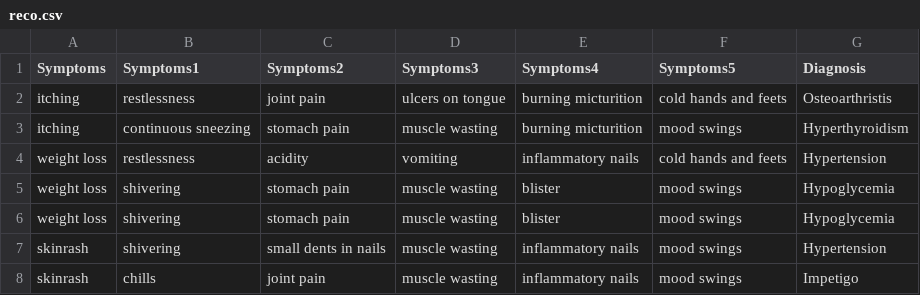
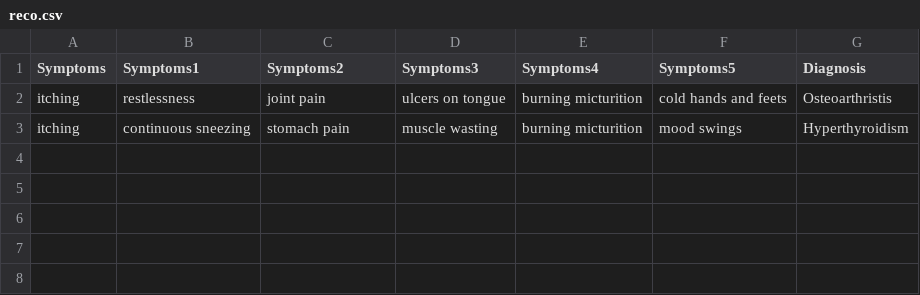
Before and after one commit to dallo7/Dem2, a CSV file: reco.csv, drawn as a sheet.

Commit message:
Update reco.csv
csv

```diff
--- a/reco.csv
+++ b/reco.csv
@@ -3,6 +3 @@ itching,restlessness,joint pain,ulcers on tongue,burning micturition,cold hands
 itching,continuous sneezing,stomach pain,muscle wasting,burning micturition,mood swings,Hyperthyroidism
-weight loss,restlessness,acidity,vomiting,inflammatory nails,cold hands and feets,Hypertension
-weight loss,shivering,stomach pain,muscle wasting,blister,mood swings,Hypoglycemia
-weight loss,shivering,stomach pain,muscle wasting,blister,mood swings,Hypoglycemia
-skinrash,shivering,small dents in nails,muscle wasting,inflammatory nails,mood swings,Hypertension
-skinrash,chills,joint pain,muscle wasting,inflammatory nails,mood swings,Impetigo
```
